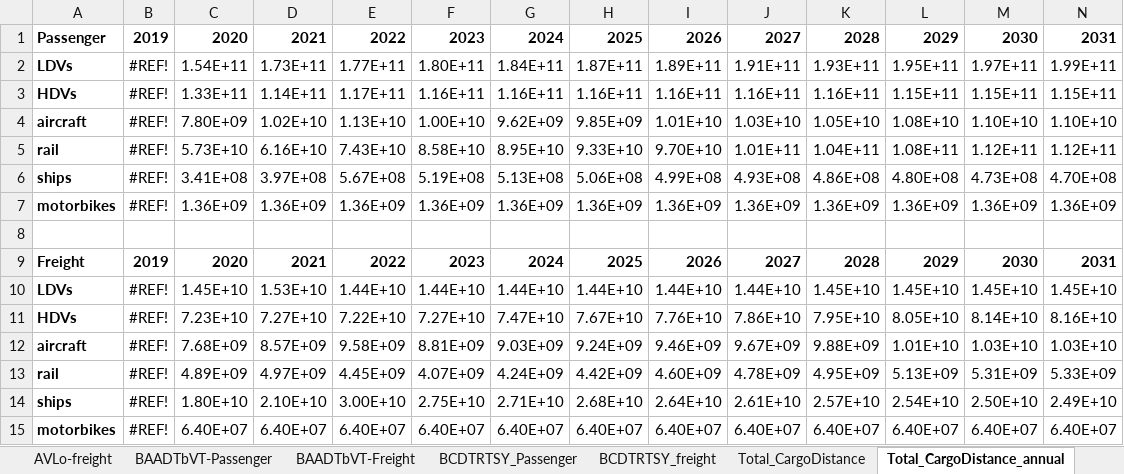
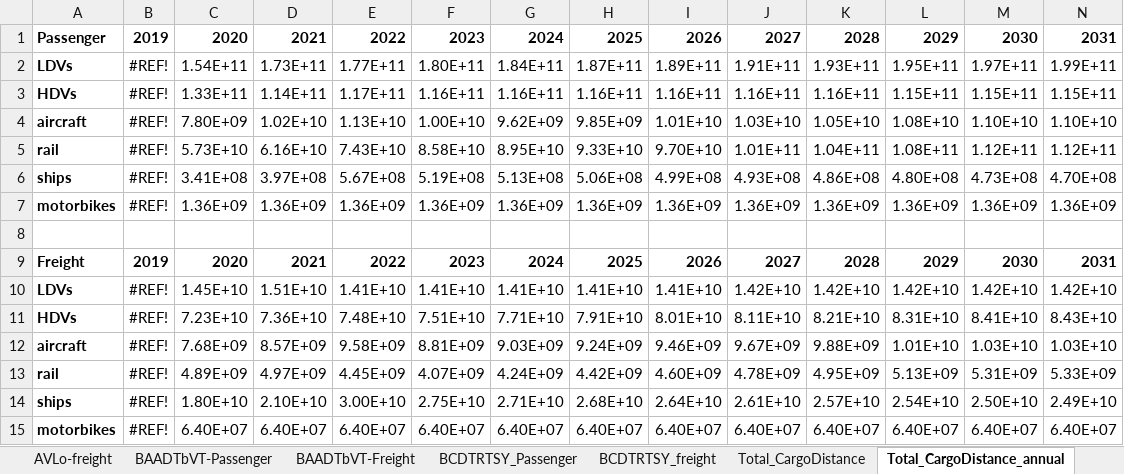
Before and after one commit to EnergyInnovation/eps-southkorea, an Excel workbook: InputData/trans/SYFAFE/Start Year Fleet Avg Fuel Economy.xlsx, sheet Total_CargoDistance_annual, drawn as a sheet; only a part is shown; values as stored, in another font and other column widths than the file's, no borders; removed rows and columns are numbered as before the commit, all else as after; rows hold the shown columns only; the diff names each change by its address in the sheet, - before the commit and + after, or states it on an @@ line.

```diff
--- a/InputData/trans/SYFAFE/Start Year Fleet Avg Fuel Economy.xlsx (sheet Total_CargoDistance_annual)
+++ b/InputData/trans/SYFAFE/Start Year Fleet Avg Fuel Economy.xlsx (sheet Total_CargoDistance_annual)
-row 10: LDVs | #REF! | 1.45E+10 | 1.53E+10 | 1.44E+10 | 1.44E+10 | 1.44E+10 | 1.44E+10 | 1.44E+10 | 1.44E+10 | 1.45E+10 | 1.45E+10 | 1.45E+10 | 1.45E+10
-row 11: HDVs | #REF! | 7.23E+10 | 7.27E+10 | 7.22E+10 | 7.27E+10 | 7.47E+10 | 7.67E+10 | 7.76E+10 | 7.86E+10 | 7.95E+10 | 8.05E+10 | 8.14E+10 | 8.16E+10
+row 10: LDVs | #REF! | 1.45E+10 | 1.51E+10 | 1.41E+10 | 1.41E+10 | 1.41E+10 | 1.41E+10 | 1.41E+10 | 1.42E+10 | 1.42E+10 | 1.42E+10 | 1.42E+10 | 1.42E+10
+row 11: HDVs | #REF! | 7.23E+10 | 7.36E+10 | 7.48E+10 | 7.51E+10 | 7.71E+10 | 7.91E+10 | 8.01E+10 | 8.11E+10 | 8.21E+10 | 8.31E+10 | 8.41E+10 | 8.43E+10
```
Also changed, not shown: sheet BCDTRTSY_freight, sheet SYFAFE-psgr, sheet SYFAFE-frgt, sheet Calibration, InputData/trans/BNVFE/BAU New Veh Fuel Economy.xlsx, 20 other files.
